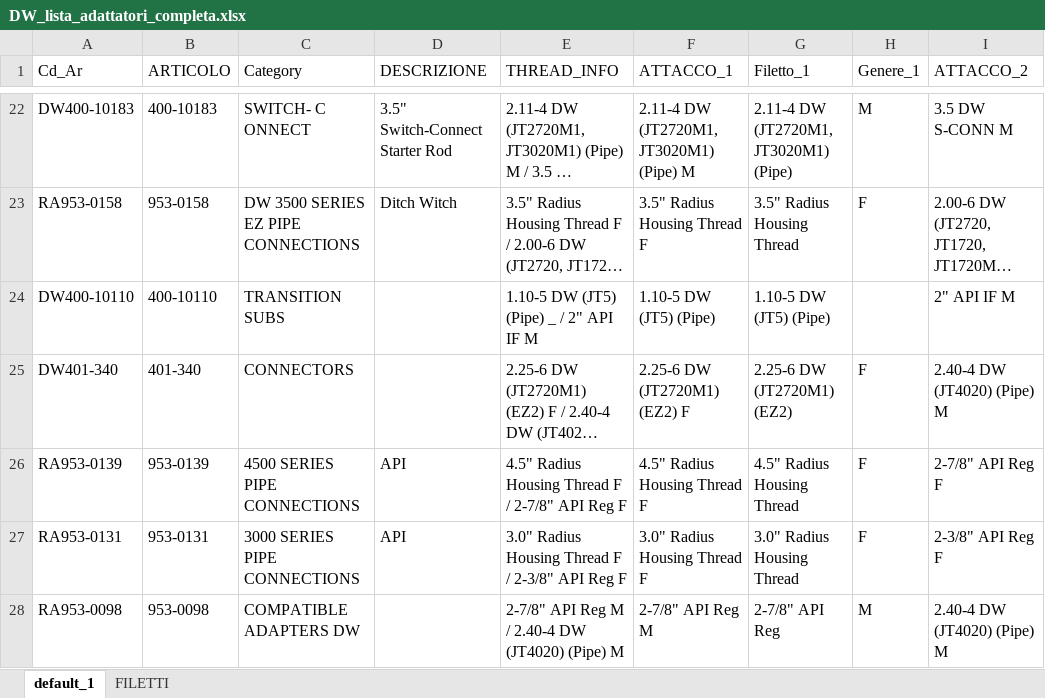
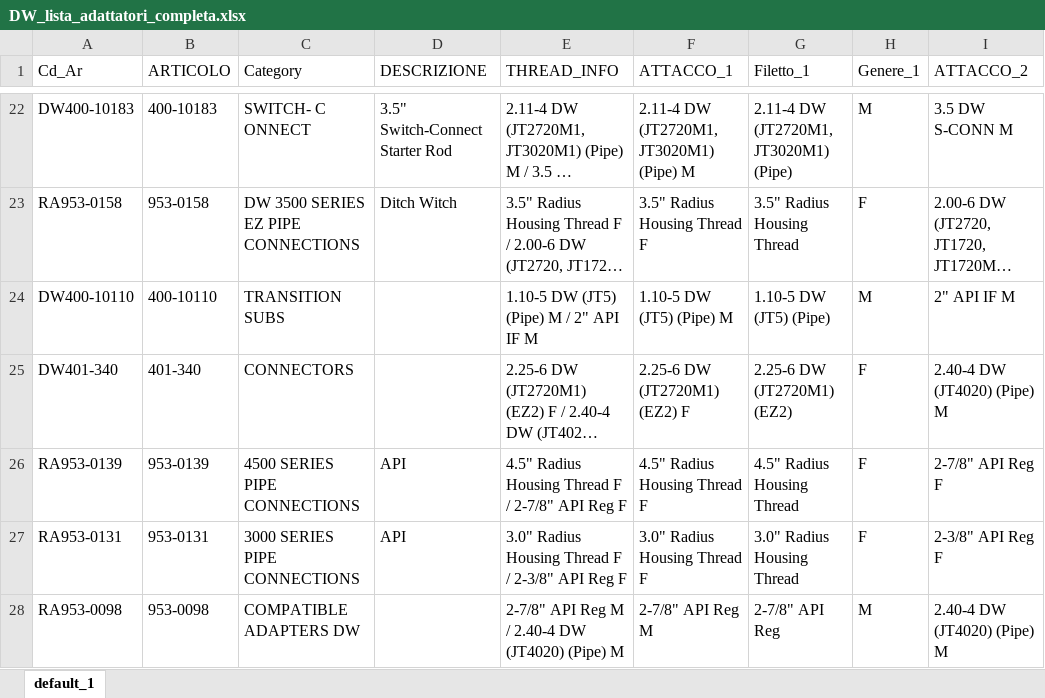
Before and after one commit to leonardodorigo-cyber/PV_Adattatori_Aste, an Excel workbook: DW_lista_adattatori_completa.xlsx, sheet default_1, drawn as a sheet; only a part is shown, gaps mark what is left out; long unchanged cells end in …; values as stored, in another font and other column widths than the file's, no borders; the diff covers the shown part only; the diff names each change by its address in the sheet, - before the commit and + after, or states it on an @@ line.

```diff
--- a/DW_lista_adattatori_completa.xlsx (sheet default_1)
+++ b/DW_lista_adattatori_completa.xlsx (sheet default_1)
-sheet tab: FILETTI
-E24 (THREAD_INFO): 1.10-5 DW (JT5) (Pipe) _ / 2" API IF M
+E24 (THREAD_INFO): 1.10-5 DW (JT5) (Pipe) M / 2" API IF M
-F24 (ATTACCO_1): 1.10-5 DW (JT5) (Pipe)
+F24 (ATTACCO_1): 1.10-5 DW (JT5) (Pipe) M
-H24 (Genere_1): (empty)
+H24 (Genere_1): M
```
Also changed, not shown: 99 edited cells elsewhere in this sheet.
